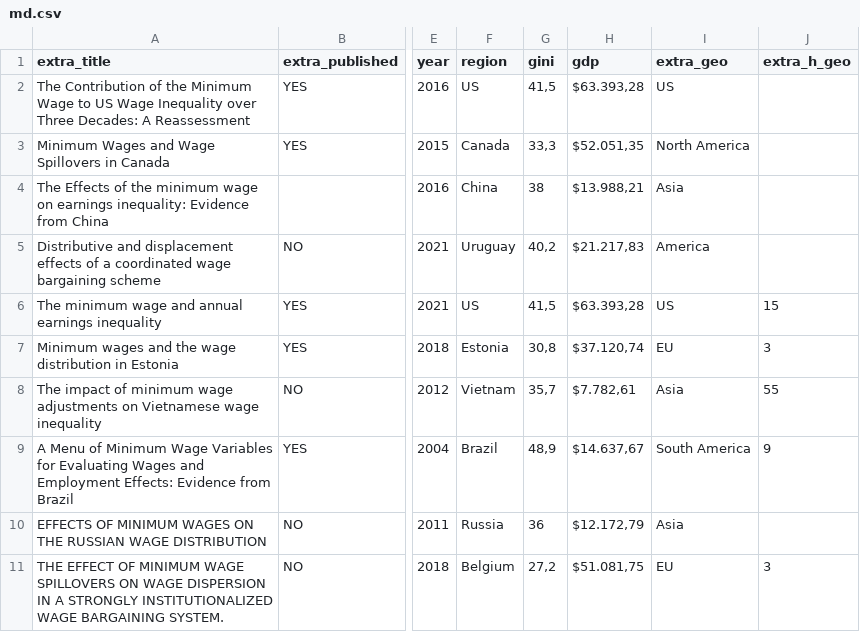
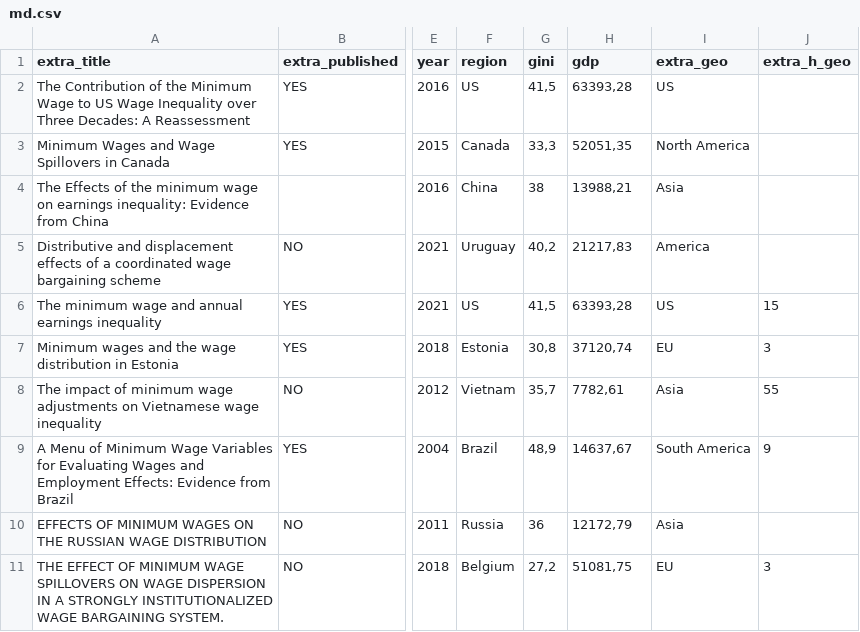
Before and after one commit to ccrisc/metaAnalysis, a CSV file: md.csv, drawn as a sheet; only a part is shown, gaps mark what is left out; the diff names each change by its address in the sheet, - before the commit and + after, or states it on an @@ line.

Commit message:
Update md.csv

```diff
--- a/md.csv
+++ b/md.csv
-H2 (gdp): $63.393,28
+H2 (gdp): 63393,28
-H3 (gdp): $52.051,35
+H3 (gdp): 52051,35
-H4 (gdp): $13.988,21
+H4 (gdp): 13988,21
-H5 (gdp): $21.217,83
+H5 (gdp): 21217,83
-H6 (gdp): $63.393,28
+H6 (gdp): 63393,28
-H7 (gdp): $37.120,74
+H7 (gdp): 37120,74
-H8 (gdp): $7.782,61
+H8 (gdp): 7782,61
-H9 (gdp): $14.637,67
+H9 (gdp): 14637,67
-H10 (gdp): $12.172,79
+H10 (gdp): 12172,79
-H11 (gdp): $51.081,75
+H11 (gdp): 51081,75
```
